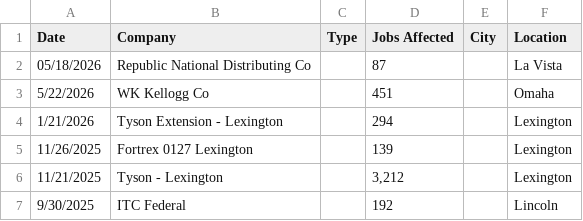
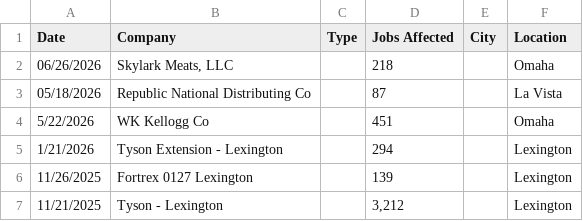
Before and after one commit to FTS-IE/github-actions-tut, a CSV file: data/ne.csv, drawn as a sheet; only a part is shown; the shorter side is filled out with more unchanged rows.

```diff
--- a/data/ne.csv
+++ b/data/ne.csv
@@ -1,2 +1,3 @@
 Date,Company,Type,Jobs Affected,City,Location
+06/26/2026,"Skylark Meats, LLC",,218,,Omaha
 05/18/2026,Republic National Distributing Co,,87,,La Vista
```
Also changed, not shown: data/nj.csv, data/pa.csv, 8 other files.
